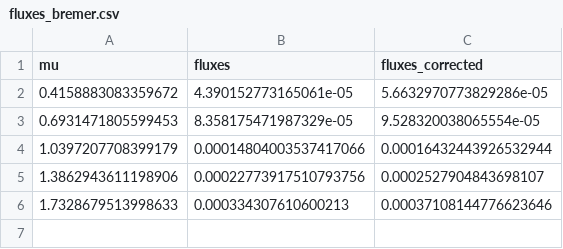
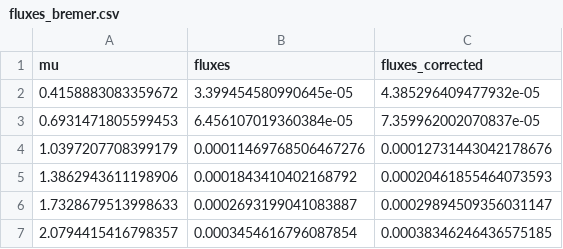
Before and after one commit to diana-sz/RiboComp, a CSV file: data/fluxes_bremer.csv, drawn as a sheet.

```diff
--- a/data/fluxes_bremer.csv
+++ b/data/fluxes_bremer.csv
@@ -1,6 +1,7 @@
 mu,fluxes,fluxes_corrected
-0.4158883083359672,4.390152773165061e-05,5.6632970773829286e-05
-0.6931471805599453,8.358175471987329e-05,9.528320038065554e-05
-1.0397207708399179,0.00014804003537417066,0.00016432443926532944
-1.3862943611198906,0.00022773917510793756,0.0002527904843698107
-1.7328679513998633,0.000334307610600213,0.00037108144776623646
+0.4158883083359672,3.399454580990645e-05,4.385296409477932e-05
+0.6931471805599453,6.456107019360384e-05,7.359962002070837e-05
+1.0397207708399179,0.00011469768506467276,0.00012731443042178676
+1.3862943611198906,0.0001843410402168792,0.00020461855464073593
+1.7328679513998633,0.0002693199041083887,0.00029894509356031147
+2.0794415416798357,0.0003454616796087854,0.00038346246436575185
```
Also changed, not shown: data/stats.csv, 57 other files.
